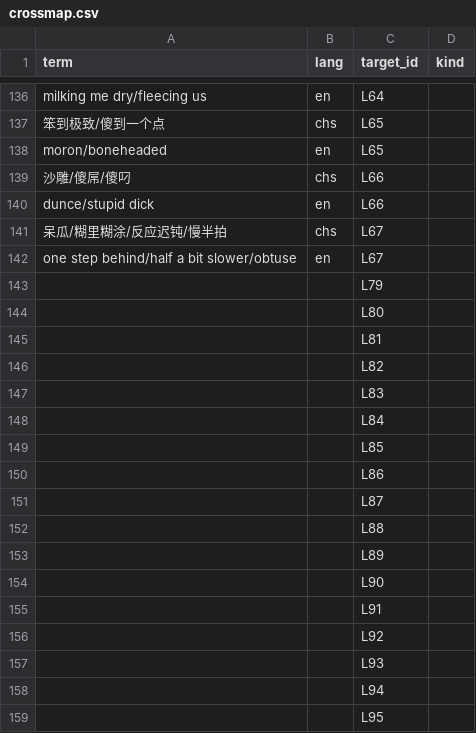
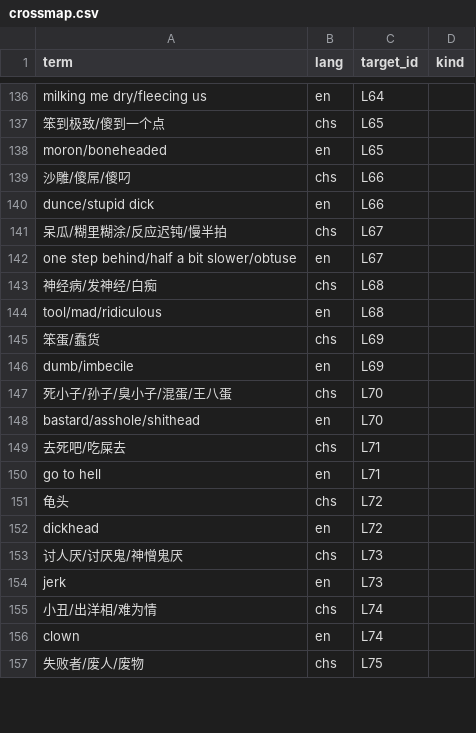
Before and after one commit to Joker9405/Can-Tong, a CSV file: data/crossmap.csv, drawn as a sheet; only a part is shown, gaps mark what is left out; the diff covers the shown part only.

```diff
--- a/data/crossmap.csv
+++ b/data/crossmap.csv
@@ -143,17 +143,15 @@ one step behind/half a bit slower/obtuse,en,L67,
-,,L79,
-,,L80,
-,,L81,
-,,L82,
-,,L83,
-,,L84,
-,,L85,
-,,L86,
-,,L87,
-,,L88,
-,,L89,
-,,L90,
-,,L91,
-,,L92,
-,,L93,
-,,L94,
-,,L95,
+神经病/发神经/白痴,chs,L68,,
+tool/mad/ridiculous,en,L68,,
+笨蛋/蠢货,chs,L69,,
+dumb/imbecile,en,L69,,
+死小子/孙子/臭小子/混蛋/王八蛋,chs,L70,,
+bastard/asshole/shithead,en,L70,,
+去死吧/吃屎去,chs,L71,,
+go to hell,en,L71,,
+龟头,chs,L72,,
+dickhead,en,L72,,
+讨人厌/讨厌鬼/神憎鬼厌,chs,L73,,
+jerk,en,L73,,
+小丑/出洋相/难为情,chs,L74,,
+clown,en,L74,,
+失败者/废人/废物,chs,L75,,
```
Also changed, not shown: 29 added rows and 9 edited cells elsewhere in this file, 2 other files.
